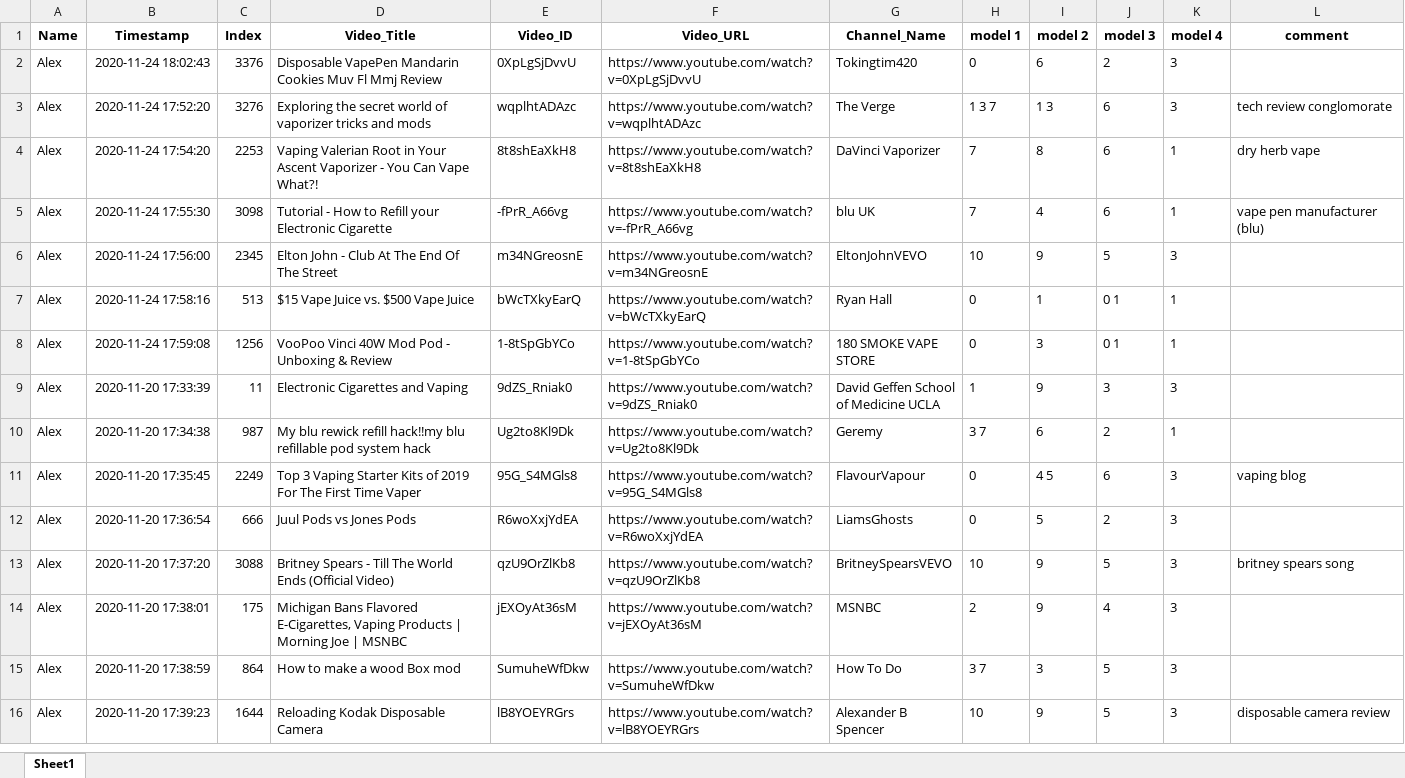
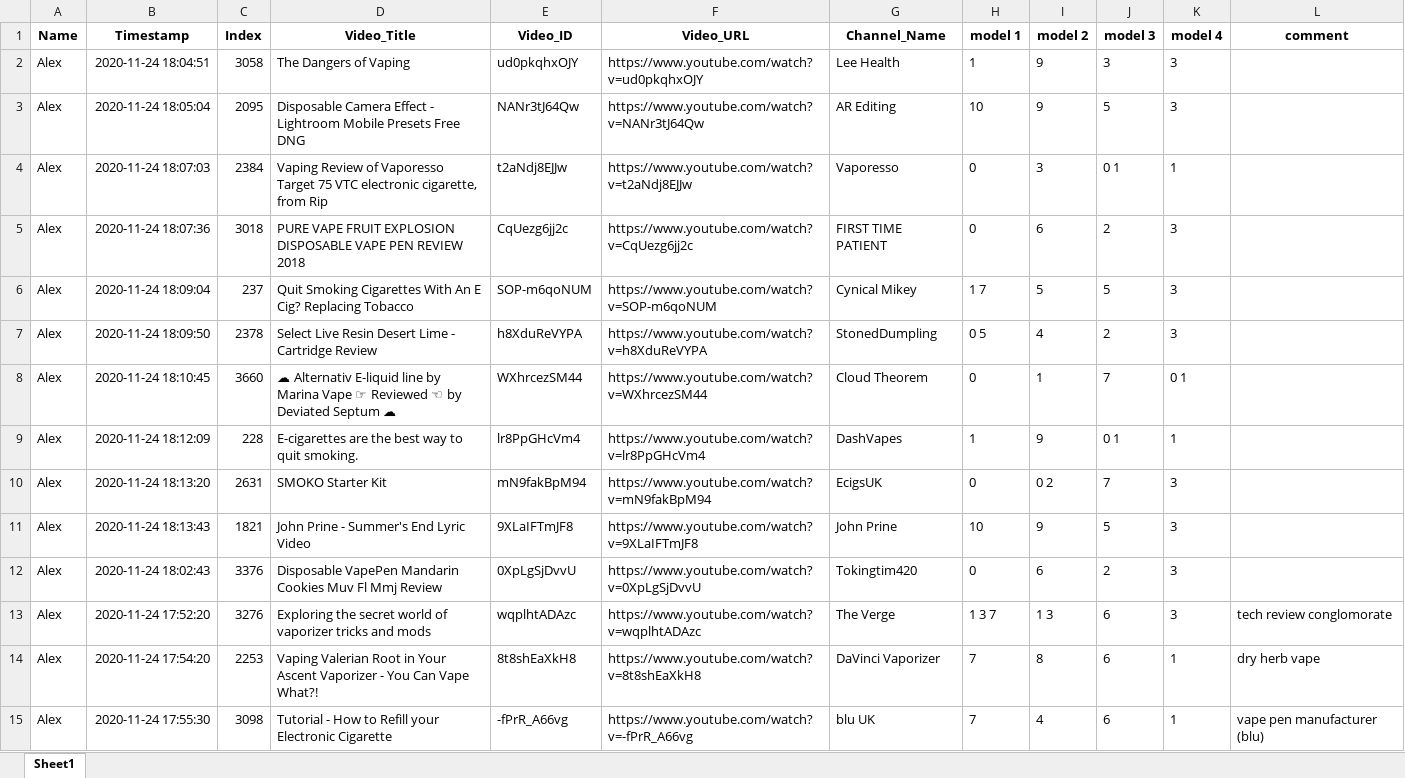
Before and after one commit to dgauraang/vape-classification, an Excel workbook: classification-record/session-all-models-combined.xlsx, sheet Sheet1, drawn as a sheet; only a part is shown; the shorter side is filled out with more unchanged rows; values as stored, in another font and other column widths than the file's, no borders; the diff names each change by its address in the sheet, - before the commit and + after, or states it on an @@ line.

```diff
--- a/classification-record/session-all-models-combined.xlsx (sheet Sheet1)
+++ b/classification-record/session-all-models-combined.xlsx (sheet Sheet1)
+row 2: Alex | 2020-11-24 18:04:51 | 3058 | The Dangers of Vaping | ud0pkqhxOJY | https://www.youtube.com/watch?v=ud0pkqhxOJY | Lee Health | 1 | 9 | 3 | 3
+row 3: Alex | 2020-11-24 18:05:04 | 2095 | Disposable Camera Effect - Lightroom Mobile Presets Free DNG | NANr3tJ64Qw | https://www.youtube.com/watch?v=NANr3tJ64Qw | AR Editing | 10 | 9 | 5 | 3
+row 4: Alex | 2020-11-24 18:07:03 | 2384 | Vaping Review of Vaporesso Target 75 VTC electronic cigarette, from Rip | t2aNdj8EJJw | https://www.youtube.com/watch?v=t2aNdj8EJJw | Vaporesso | 0 | 3 | 0 1 | 1
+row 5: Alex | 2020-11-24 18:07:36 | 3018 | PURE VAPE FRUIT EXPLOSION DISPOSABLE VAPE PEN REVIEW 2018 | CqUezg6jj2c | https://www.youtube.com/watch?v=CqUezg6jj2c | FIRST TIME PATIENT | 0 | 6 | 2 | 3
+row 6: Alex | 2020-11-24 18:09:04 | 237 | Quit Smoking Cigarettes With An E Cig? Replacing Tobacco | SOP-m6qoNUM | https://www.youtube.com/watch?v=SOP-m6qoNUM | Cynical Mikey | 1 7 | 5 | 5 | 3
+row 7: Alex | 2020-11-24 18:09:50 | 2378 | Select Live Resin Desert Lime - Cartridge Review | h8XduReVYPA | https://www.youtube.com/watch?v=h8XduReVYPA | StonedDumpling | 0 5 | 4 | 2 | 3
+row 8: Alex | 2020-11-24 18:10:45 | 3660 | ☁ Alternativ E-liquid line by Marina Vape ☞ Reviewed ☜ by Deviated Septum ☁ | WXhrcezSM44 | https://www.youtube.com/watch?v=WXhrcezSM44 | Cloud Theorem | 0 | 1 | 7 | 0 1
+row 9: Alex | 2020-11-24 18:12:09 | 228 | E-cigarettes are the best way to quit smoking. | lr8PpGHcVm4 | https://www.youtube.com/watch?v=lr8PpGHcVm4 | DashVapes | 1 | 9 | 0 1 | 1
+row 10: Alex | 2020-11-24 18:13:20 | 2631 | SMOKO Starter Kit | mN9fakBpM94 | https://www.youtube.com/watch?v=mN9fakBpM94 | EcigsUK | 0 | 0 2 | 7 | 3
+row 11: Alex | 2020-11-24 18:13:43 | 1821 | John Prine - Summer's End Lyric Video | 9XLaIFTmJF8 | https://www.youtube.com/watch?v=9XLaIFTmJF8 | John Prine | 10 | 9 | 5 | 3
```
Also changed, not shown: classification-record/session-all-models.xlsx, 8 other files.
